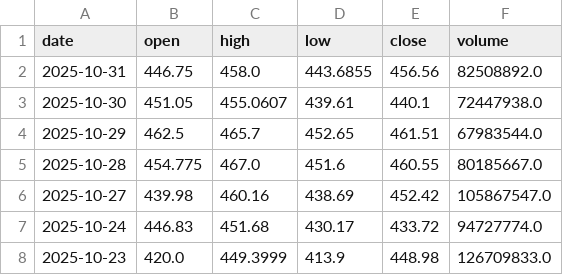
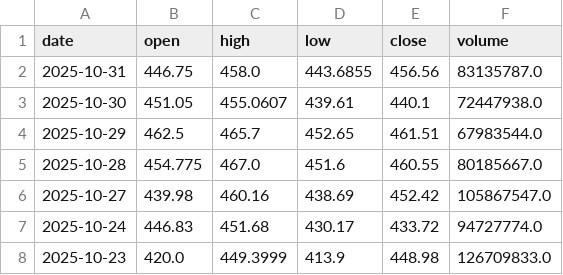
Before and after one commit to Chijex5/predictive-dashboard, a CSV file: data/raw/TSLA_daily.csv, drawn as a sheet; only a part is shown.

```diff
--- a/data/raw/TSLA_daily.csv
+++ b/data/raw/TSLA_daily.csv
@@ -1,3 +1,3 @@
 date,open,high,low,close,volume
-2025-10-31,446.75,458.0,443.6855,456.56,82508892.0
+2025-10-31,446.75,458.0,443.6855,456.56,83135787.0
 2025-10-30,451.05,455.0607,439.61,440.1,72447938.0
```
